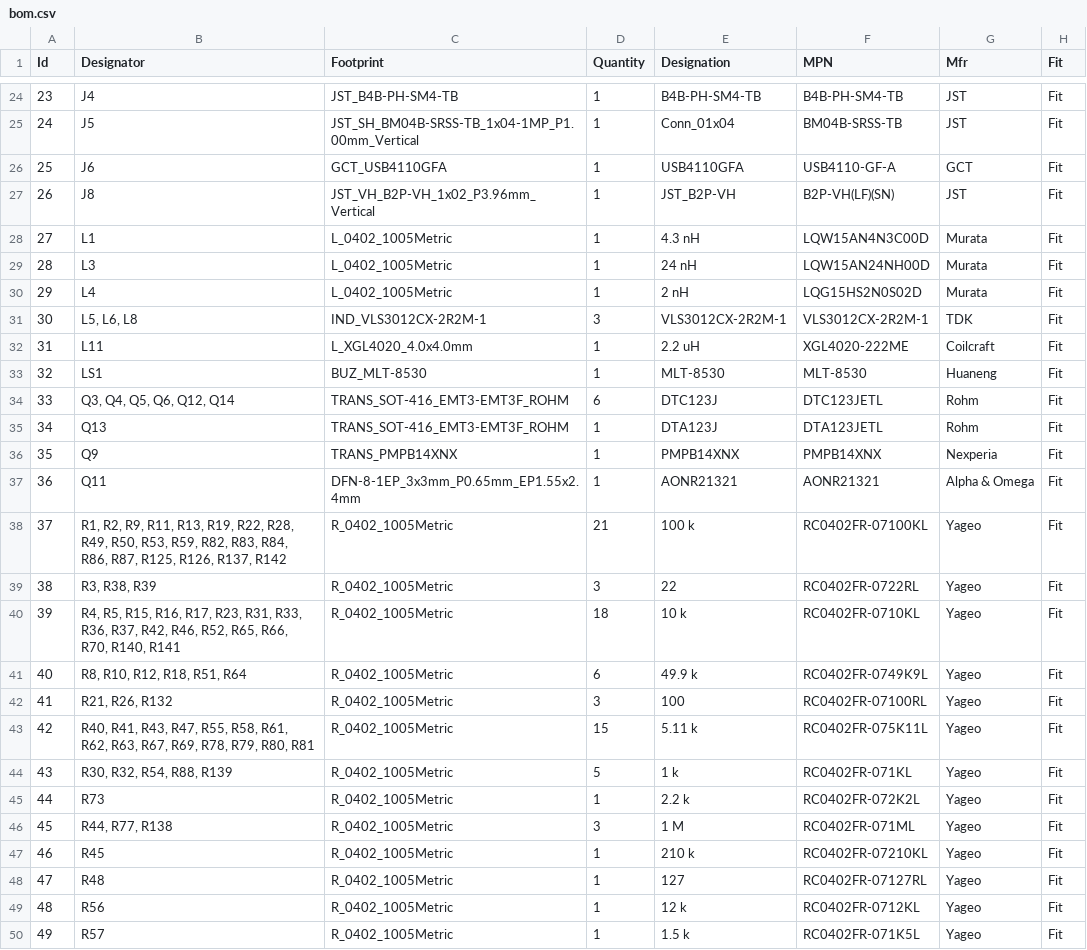
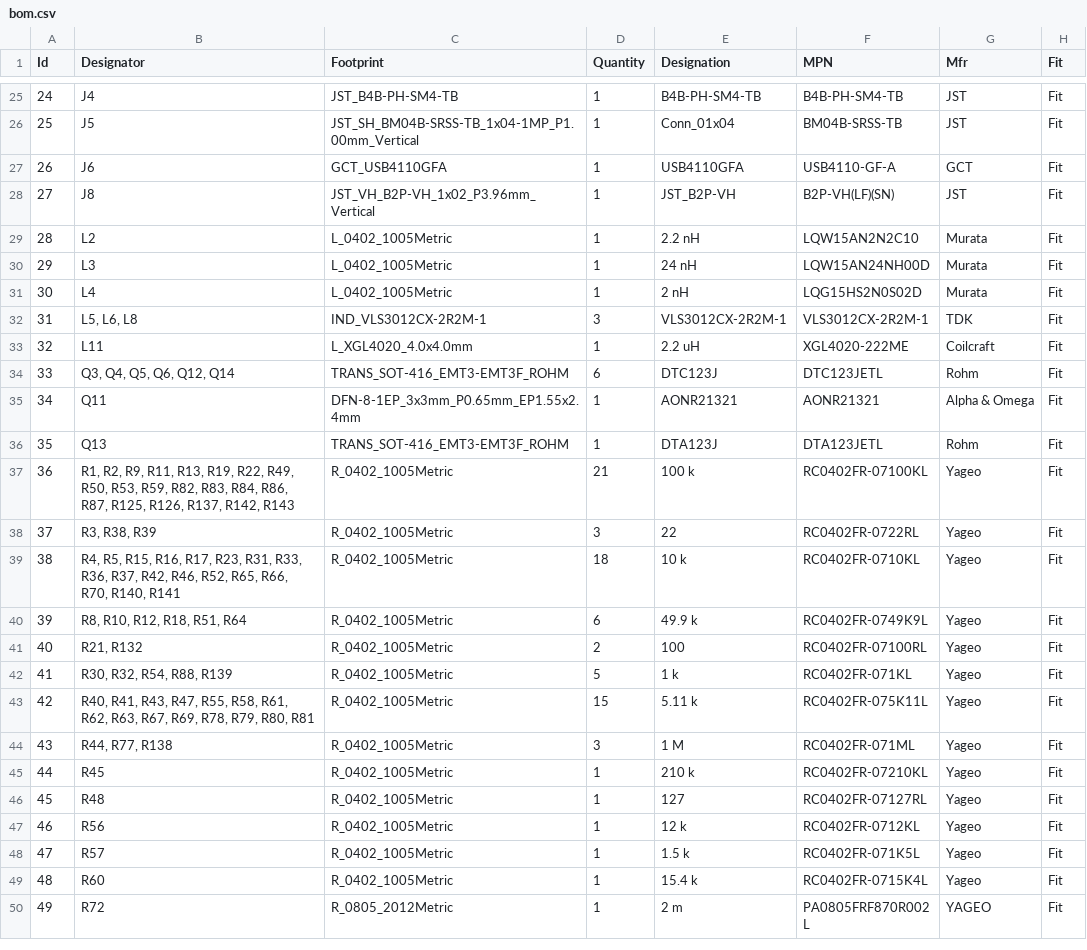
Before and after one commit to Tinkerbug-Robotics/TinkerRocket, a CSV file: hardware/tinker-mantis/bom.csv, drawn as a sheet; only a part is shown, gaps mark what is left out; the shorter side is filled out with more unchanged rows; removed rows and columns are numbered as before the commit, all else as after; the diff covers the shown part only; the diff names each change by its address in the sheet, - before the commit and + after, or states it on an @@ line.

```diff
--- a/hardware/tinker-mantis/bom.csv
+++ b/hardware/tinker-mantis/bom.csv
@@ column A (Id) renumbered from row 6 down @@
-B29 (Designator): L1
+B29 (Designator): L2
-E29 (Designation): 4.3 nH
+E29 (Designation): 2.2 nH
-F29 (MPN): LQW15AN4N3C00D
+F29 (MPN): LQW15AN2N2C10
-row 33: 32 | LS1 | BUZ_MLT-8530 | 1 | MLT-8530 | MLT-8530 | Huaneng | Fit
@@ row 37 moved to row 35: 34 @@
-row 36: 35 | Q9 | TRANS_PMPB14XNX | 1 | PMPB14XNX | PMPB14XNX | Nexperia | Fit
-B37 (Designator): …R19, R22, R28, R49, R50, R53, R59, R82, R83, R84, R86, R87, R125, R126, R137, R142
+B37 (Designator): …R19, R22, R49, R50, R53, R59, R82, R83, R84, R86, R87, R125, R126, R137, R142, R143
-B41 (Designator): R21, R26, R132
+B41 (Designator): R21, R132
-D41 (Quantity): 3
+D41 (Quantity): 2
@@ row 44 moved to row 42: 41 @@
@@ row 45 moved to row 51: 50 @@
```
Also changed, not shown: 3 added rows, 2 removed rows and 8 edited cells elsewhere in this file, 6 other files.
